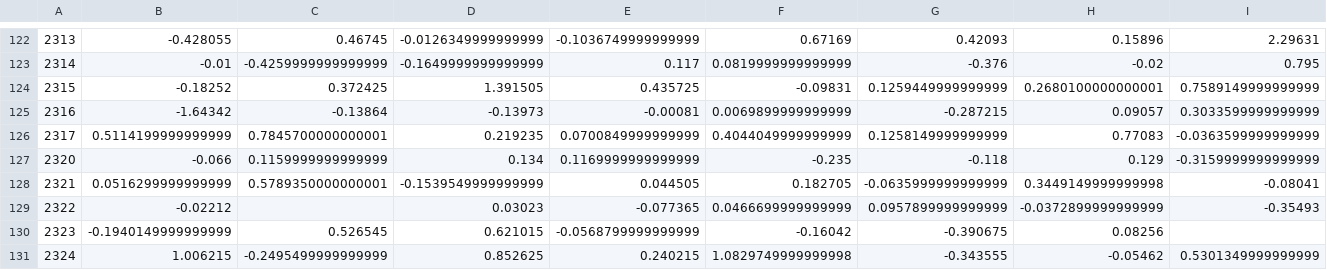
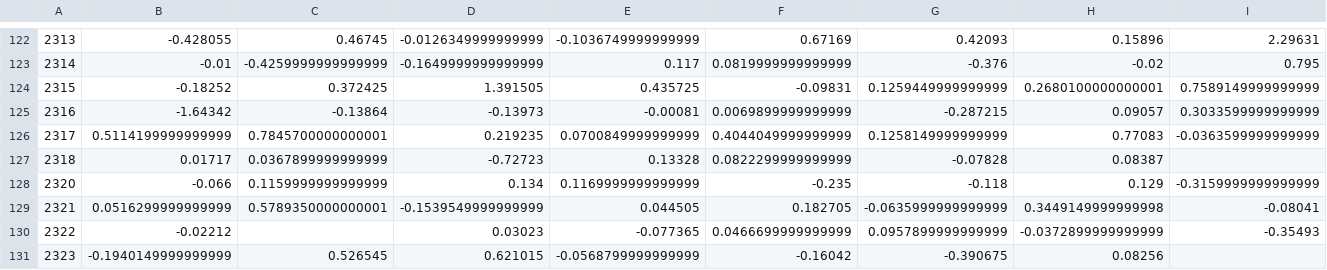
Before and after one commit to krisztinasara/SL-and-IDs-in-language-2025, a CSV file: SEM/reliability_testing_SEM_post_hoc/dataframes/selfpaced_target_RT_diff_sertes.csv (was reliability_testing/task_dataframes/only_SEM_data/selfpaced_target_RT_diff_sertes.csv), drawn as a sheet; only a part is shown, gaps mark what is left out; the shorter side is filled out with more unchanged rows; the diff names each change by its address in the sheet, - before the commit and + after, or states it on an @@ line.

```diff
--- a/reliability_testing/task_dataframes/only_SEM_data/selfpaced_target_RT_diff_sertes.csv
+++ b/SEM/reliability_testing_SEM_post_hoc/dataframes/selfpaced_target_RT_diff_sertes.csv
+row 127: 2318 | 0.01717 | 0.0367899999999999 | -0.72723 | 0.13328 | 0.0822299999999999 | -0.07828 | 0.08387
```
Also changed, not shown: SEM/reliability_testing_SEM_post_hoc/dataframes/AGL_2AFC_phr.csv, SEM/reliability_testing_SEM_post_hoc/dataframes/AGL_2AFC_sent.csv, 15 other files.
